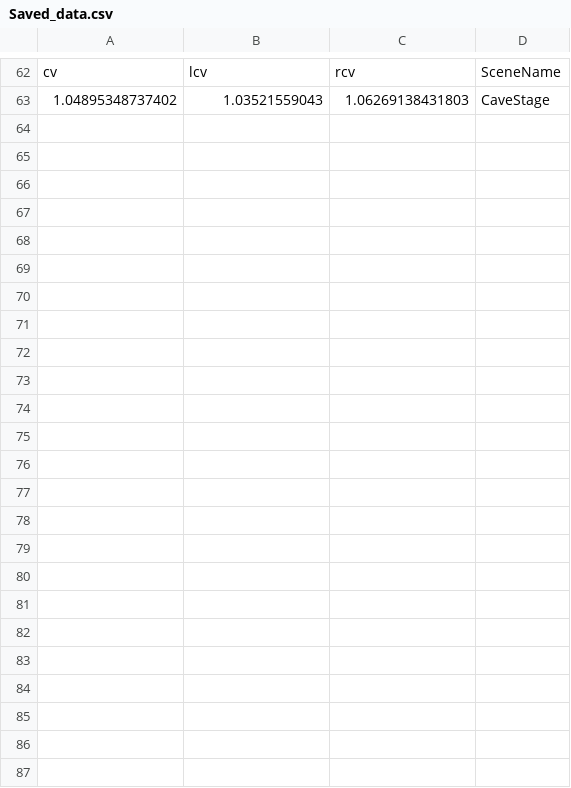
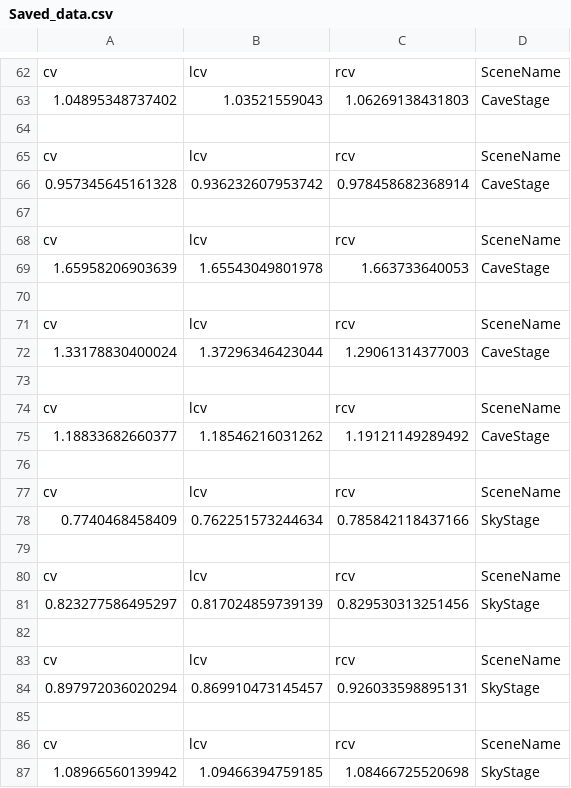
Before and after one commit to jesseklijn/Stepup, a CSV file: UnityProject/Assets/CSV/Saved_data.csv, drawn as a sheet; only a part is shown, gaps mark what is left out.

```diff
--- a/UnityProject/Assets/CSV/Saved_data.csv
+++ b/UnityProject/Assets/CSV/Saved_data.csv
@@ -63 +63,25 @@ cv,lcv,rcv,SceneName
 1.04895348737402,1.03521559043,1.06269138431803,CaveStage
+
+cv,lcv,rcv,SceneName
+0.957345645161328,0.936232607953742,0.978458682368914,CaveStage
+
+cv,lcv,rcv,SceneName
+1.65958206903639,1.65543049801978,1.663733640053,CaveStage
+
+cv,lcv,rcv,SceneName
+1.33178830400024,1.37296346423044,1.29061314377003,CaveStage
+
+cv,lcv,rcv,SceneName
+1.18833682660377,1.18546216031262,1.19121149289492,CaveStage
+
+cv,lcv,rcv,SceneName
+0.7740468458409,0.762251573244634,0.785842118437166,SkyStage
+
+cv,lcv,rcv,SceneName
+0.823277586495297,0.817024859739139,0.829530313251456,SkyStage
+
+cv,lcv,rcv,SceneName
+0.897972036020294,0.869910473145457,0.926033598895131,SkyStage
+
+cv,lcv,rcv,SceneName
+1.08966560139942,1.09466394759185,1.08466725520698,SkyStage
```
Also changed, not shown: 36 other files.
